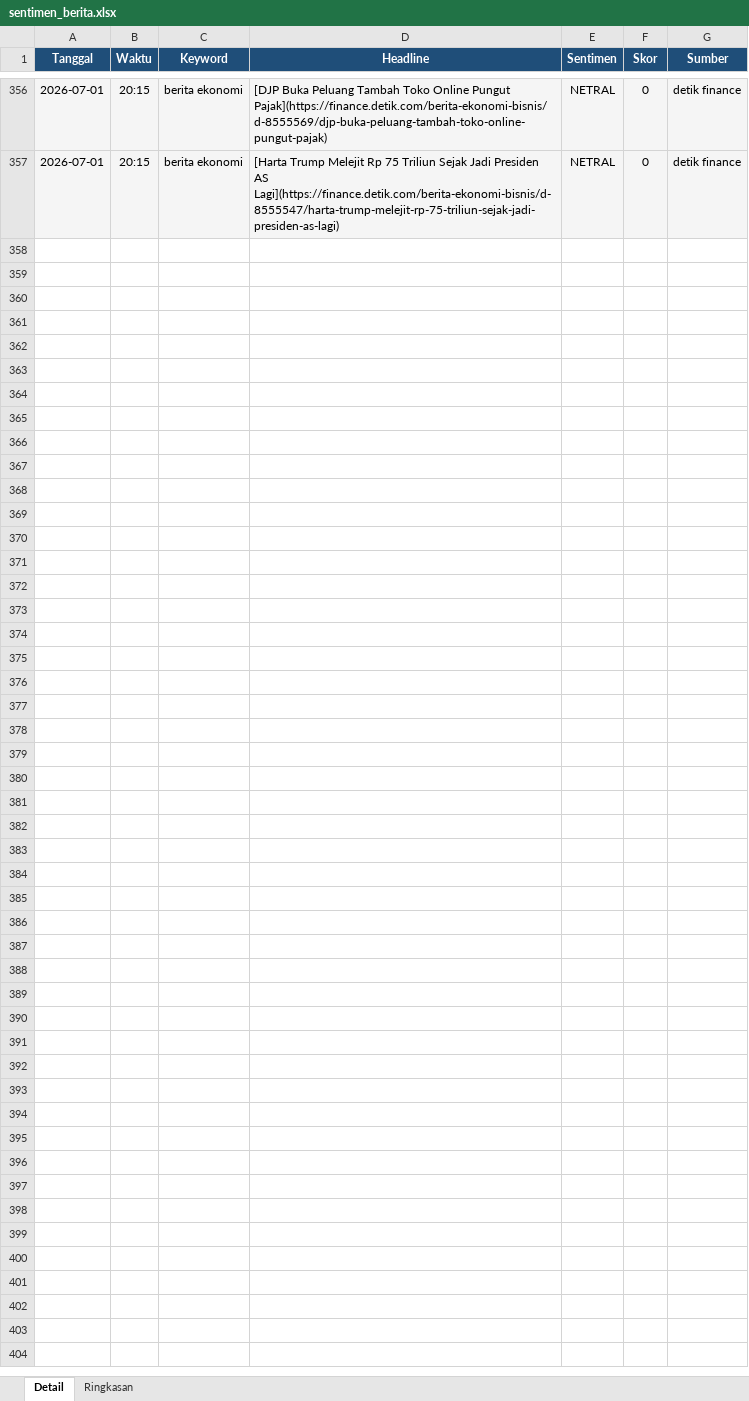
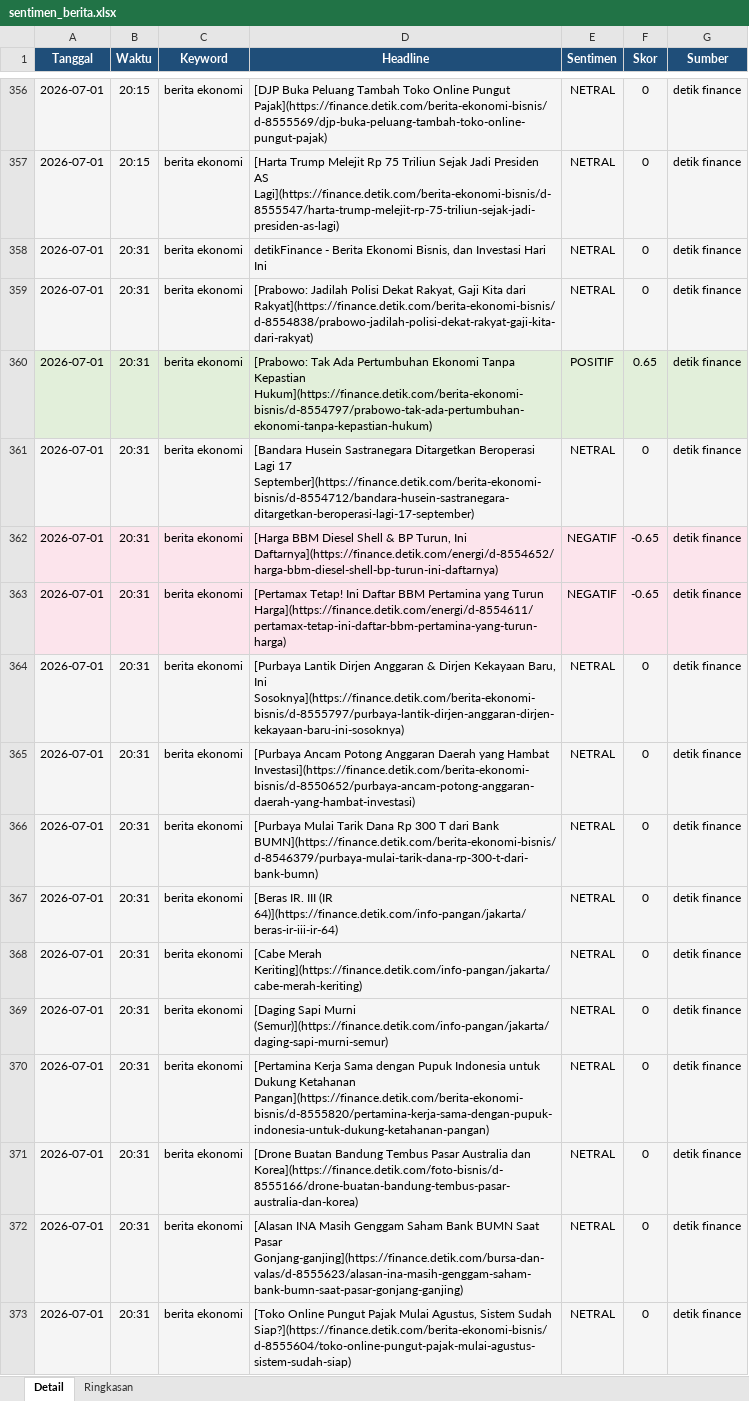
Before and after one commit to adiorany3/sembako-dashboard, an Excel workbook: data/sentimen_berita.xlsx, sheet Detail, drawn as a sheet; only a part is shown, gaps mark what is left out; values as stored, in another font and other column widths than the file's, no borders; the diff names each change by its address in the sheet, - before the commit and + after, or states it on an @@ line.

```diff
--- a/data/sentimen_berita.xlsx (sheet Detail)
+++ b/data/sentimen_berita.xlsx (sheet Detail)
+row 358: 2026-07-01 | 20:31 | berita ekonomi | detikFinance - Berita Ekonomi Bisnis, dan Investasi Hari Ini | NETRAL | 0 | detik finance
+row 359: 2026-07-01 | 20:31 | berita ekonomi | [Prabowo: Jadilah Polisi Dekat Rakyat, Gaji Kita dari Rakyat](https://finance.detik.com/berita-ekonomi-bisnis/d-8554838/prabowo-jadilah-polisi-dekat-rakyat-gaji-kita-dari-rakyat) | NETRAL | 0 | detik finance
+row 360: 2026-07-01 | 20:31 | berita ekonomi | [Prabowo: Tak Ada Pertumbuhan Ekonomi Tanpa Kepastian Hukum](https://finance.detik.com/berita-ekonomi-bisnis/d-8554797/prabowo-tak-ada-pertumbuhan-ekonomi-tanpa-kepastian-hukum) | POSITIF | 0.65 | detik finance
+row 361: 2026-07-01 | 20:31 | berita ekonomi | [Bandara Husein Sastranegara Ditargetkan Beroperasi Lagi 17 September](https://finance.detik.com/berita-ekonomi-bisnis/d-8554712/bandara-husein-sastranegara-ditargetkan-beroperasi-lagi-17-september) | NETRAL | 0 | detik finance
+row 362: 2026-07-01 | 20:31 | berita ekonomi | [Harga BBM Diesel Shell & BP Turun, Ini Daftarnya](https://finance.detik.com/energi/d-8554652/harga-bbm-diesel-shell-bp-turun-ini-daftarnya) | NEGATIF | -0.65 | detik finance
+row 363: 2026-07-01 | 20:31 | berita ekonomi | [Pertamax Tetap! Ini Daftar BBM Pertamina yang Turun Harga](https://finance.detik.com/energi/d-8554611/pertamax-tetap-ini-daftar-bbm-pertamina-yang-turun-harga) | NEGATIF | -0.65 | detik finance
+row 364: 2026-07-01 | 20:31 | berita ekonomi | [Purbaya Lantik Dirjen Anggaran & Dirjen Kekayaan Baru, Ini Sosoknya](https://finance.detik.com/berita-ekonomi-bisnis/d-8555797/purbaya-lantik-dirjen-anggaran-dirjen-kekayaan-baru-ini-sosoknya) | NETRAL | 0 | detik finance
+row 365: 2026-07-01 | 20:31 | berita ekonomi | [Purbaya Ancam Potong Anggaran Daerah yang Hambat Investasi](https://finance.detik.com/berita-ekonomi-bisnis/d-8550652/purbaya-ancam-potong-anggaran-daerah-yang-hambat-investasi) | NETRAL | 0 | detik finance
+row 366: 2026-07-01 | 20:31 | berita ekonomi | [Purbaya Mulai Tarik Dana Rp 300 T dari Bank BUMN](https://finance.detik.com/berita-ekonomi-bisnis/d-8546379/purbaya-mulai-tarik-dana-rp-300-t-dari-bank-bumn) | NETRAL | 0 | detik finance
+row 367: 2026-07-01 | 20:31 | berita ekonomi | [Beras IR. III (IR 64)](https://finance.detik.com/info-pangan/jakarta/beras-ir-iii-ir-64) | NETRAL | 0 | detik finance
+row 368: 2026-07-01 | 20:31 | berita ekonomi | [Cabe Merah Keriting](https://finance.detik.com/info-pangan/jakarta/cabe-merah-keriting) | NETRAL | 0 | detik finance
+row 369: 2026-07-01 | 20:31 | berita ekonomi | [Daging Sapi Murni (Semur)](https://finance.detik.com/info-pangan/jakarta/daging-sapi-murni-semur) | NETRAL | 0 | detik finance
+row 370: 2026-07-01 | 20:31 | berita ekonomi | [Pertamina Kerja Sama dengan Pupuk Indonesia untuk Dukung Ketahanan Pangan](https://finance.detik.com/berita-ekonomi-bisnis/d-8555820/pertamina-kerja-sama-dengan-pupuk-indonesia-untuk-dukung-ketahanan-pangan) | NETRAL | 0 | detik finance
+row 371: 2026-07-01 | 20:31 | berita ekonomi | [Drone Buatan Bandung Tembus Pasar Australia dan Korea](https://finance.detik.com/foto-bisnis/d-8555166/drone-buatan-bandung-tembus-pasar-australia-dan-korea) | NETRAL | 0 | detik finance
+row 372: 2026-07-01 | 20:31 | berita ekonomi | [Alasan INA Masih Genggam Saham Bank BUMN Saat Pasar Gonjang-ganjing](https://finance.detik.com/bursa-dan-valas/d-8555623/alasan-ina-masih-genggam-saham-bank-bumn-saat-pasar-gonjang-ganjing) | NETRAL | 0 | detik finance
+row 373: 2026-07-01 | 20:31 | berita ekonomi | [Toko Online Pungut Pajak Mulai Agustus, Sistem Sudah Siap?](https://finance.detik.com/berita-ekonomi-bisnis/d-8555604/toko-online-pungut-pajak-mulai-agustus-sistem-sudah-siap) | NETRAL | 0 | detik finance
```
Also changed, not shown: sheet Ringkasan, data/bi_rate_inflasi.xlsx, data/crypto_monitor.xlsx, 12 other files.
